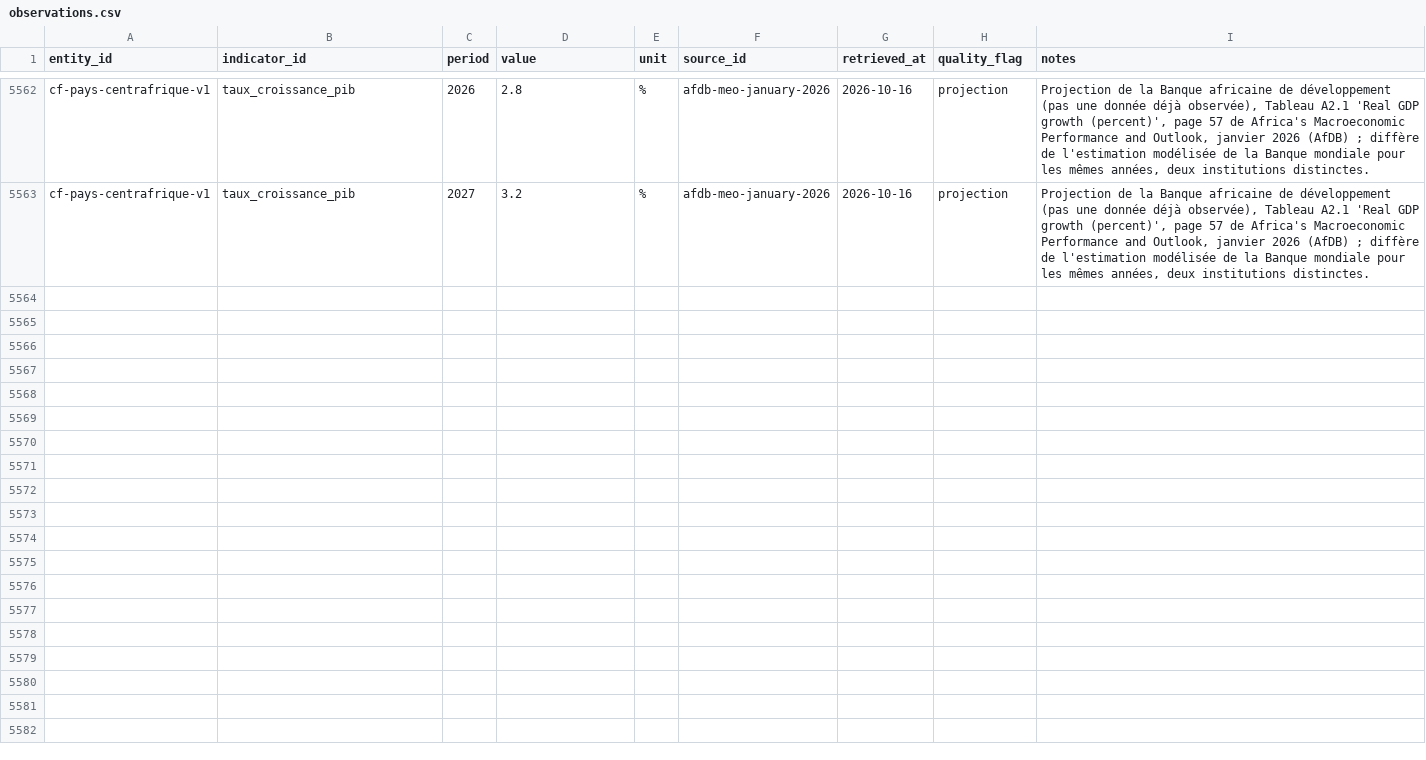
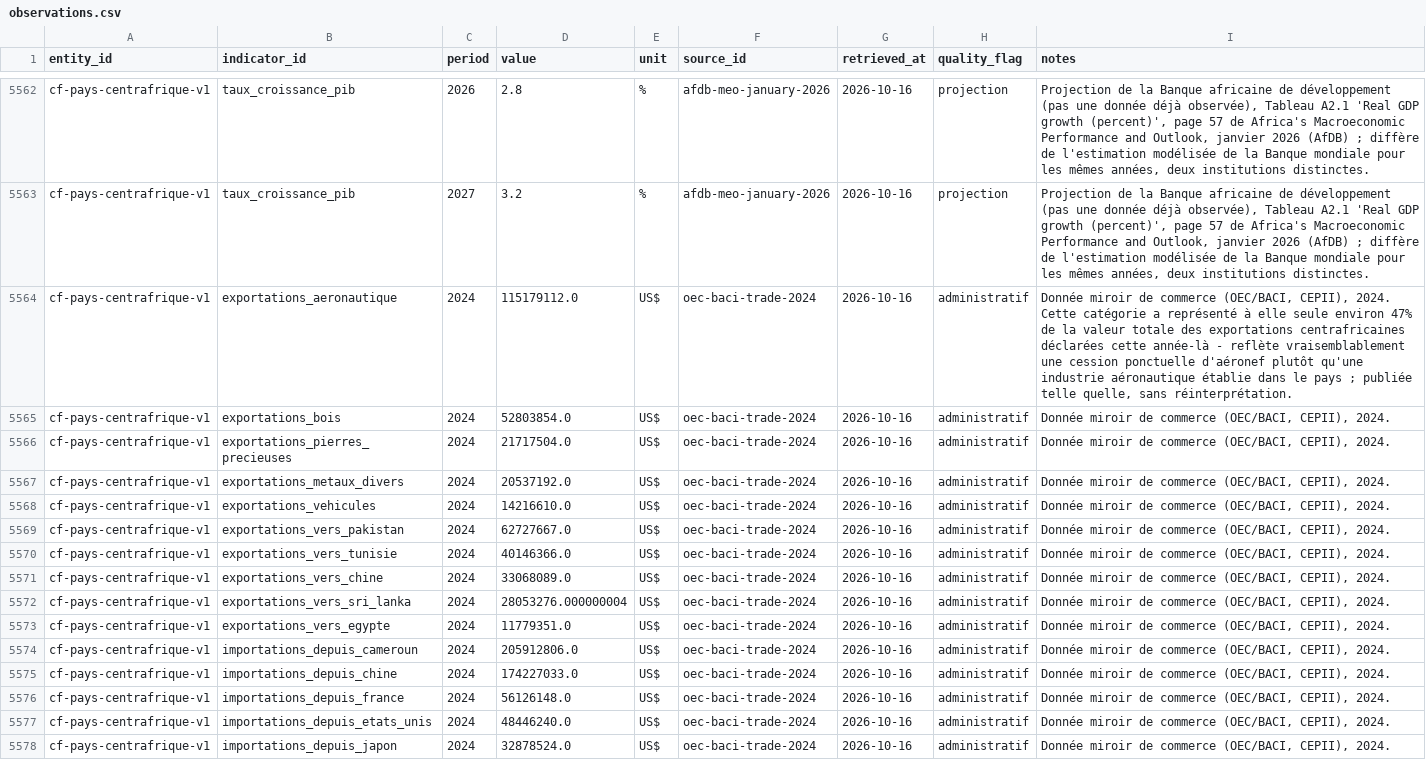
Before and after one commit to jpzolabe/car-data-atlas, a CSV file: data/observations.csv, drawn as a sheet; only a part is shown, gaps mark what is left out.

```diff
--- a/data/observations.csv
+++ b/data/observations.csv
@@ -5563 +5563,16 @@ cf-pays-centrafrique-v1,taux_croissance_pib,2026,2.8,%,afdb-meo-january-2026,202
 cf-pays-centrafrique-v1,taux_croissance_pib,2027,3.2,%,afdb-meo-january-2026,2026-10-16,projection,"Projection de la Banque africaine de développement (pas une donnée déjà observée), Tableau A2.1 'Real GDP growth (percent)', page 57 de Africa's Macroeconomic Performance and Outlook, janvier 2026 (AfDB) ; diffère de l'estimation modélisée de la Banque mondiale pour les mêmes années, deux institutions distinctes."
+cf-pays-centrafrique-v1,exportations_aeronautique,2024,115179112.0,US$,oec-baci-trade-2024,2026-10-16,administratif,"Donnée miroir de commerce (OEC/BACI, CEPII), 2024. Cette catégorie a représenté à elle seule environ 47% de la valeur totale des exportations centrafricaines déclarées cette année-là - reflète vraisemblablement une cession ponctuelle d'aéronef plutôt qu'une industrie aéronautique établie dans le pays ; publiée telle quelle, sans réinterprétation."
+cf-pays-centrafrique-v1,exportations_bois,2024,52803854.0,US$,oec-baci-trade-2024,2026-10-16,administratif,"Donnée miroir de commerce (OEC/BACI, CEPII), 2024."
+cf-pays-centrafrique-v1,exportations_pierres_precieuses,2024,21717504.0,US$,oec-baci-trade-2024,2026-10-16,administratif,"Donnée miroir de commerce (OEC/BACI, CEPII), 2024."
+cf-pays-centrafrique-v1,exportations_metaux_divers,2024,20537192.0,US$,oec-baci-trade-2024,2026-10-16,administratif,"Donnée miroir de commerce (OEC/BACI, CEPII), 2024."
+cf-pays-centrafrique-v1,exportations_vehicules,2024,14216610.0,US$,oec-baci-trade-2024,2026-10-16,administratif,"Donnée miroir de commerce (OEC/BACI, CEPII), 2024."
+cf-pays-centrafrique-v1,exportations_vers_pakistan,2024,62727667.0,US$,oec-baci-trade-2024,2026-10-16,administratif,"Donnée miroir de commerce (OEC/BACI, CEPII), 2024."
+cf-pays-centrafrique-v1,exportations_vers_tunisie,2024,40146366.0,US$,oec-baci-trade-2024,2026-10-16,administratif,"Donnée miroir de commerce (OEC/BACI, CEPII), 2024."
+cf-pays-centrafrique-v1,exportations_vers_chine,2024,33068089.0,US$,oec-baci-trade-2024,2026-10-16,administratif,"Donnée miroir de commerce (OEC/BACI, CEPII), 2024."
+cf-pays-centrafrique-v1,exportations_vers_sri_lanka,2024,28053276.000000004,US$,oec-baci-trade-2024,2026-10-16,administratif,"Donnée miroir de commerce (OEC/BACI, CEPII), 2024."
+cf-pays-centrafrique-v1,exportations_vers_egypte,2024,11779351.0,US$,oec-baci-trade-2024,2026-10-16,administratif,"Donnée miroir de commerce (OEC/BACI, CEPII), 2024."
+cf-pays-centrafrique-v1,importations_depuis_cameroun,2024,205912806.0,US$,oec-baci-trade-2024,2026-10-16,administratif,"Donnée miroir de commerce (OEC/BACI, CEPII), 2024."
+cf-pays-centrafrique-v1,importations_depuis_chine,2024,174227033.0,US$,oec-baci-trade-2024,2026-10-16,administratif,"Donnée miroir de commerce (OEC/BACI, CEPII), 2024."
+cf-pays-centrafrique-v1,importations_depuis_france,2024,56126148.0,US$,oec-baci-trade-2024,2026-10-16,administratif,"Donnée miroir de commerce (OEC/BACI, CEPII), 2024."
+cf-pays-centrafrique-v1,importations_depuis_etats_unis,2024,48446240.0,US$,oec-baci-trade-2024,2026-10-16,administratif,"Donnée miroir de commerce (OEC/BACI, CEPII), 2024."
+cf-pays-centrafrique-v1,importations_depuis_japon,2024,32878524.0,US$,oec-baci-trade-2024,2026-10-16,administratif,"Donnée miroir de commerce (OEC/BACI, CEPII), 2024."
```
Also changed, not shown: data/indicators.csv, data/sources.csv, 8 other files.
